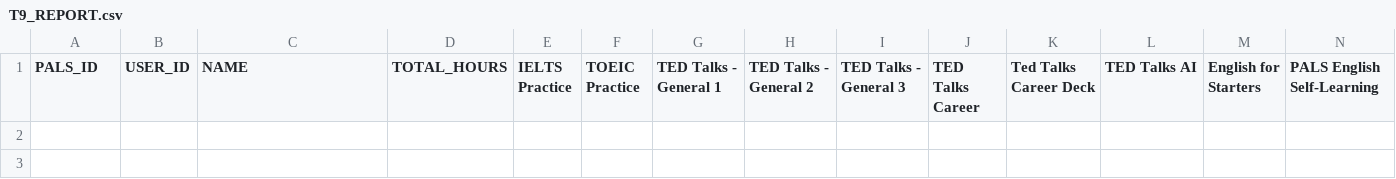
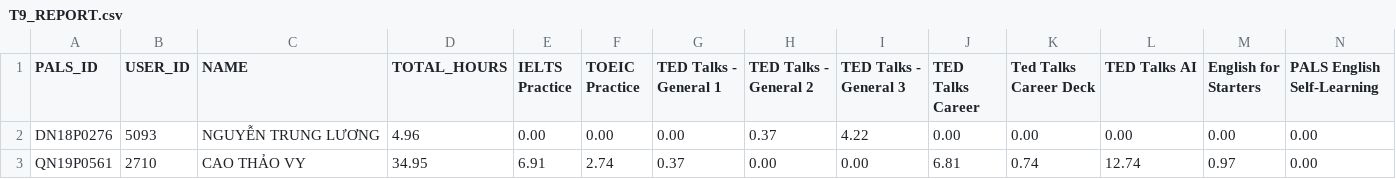
Before and after one commit to phuquocchamp/glow-tools, a CSV file: attendance-register/export/T9_REPORT.csv, drawn as a sheet; only a part is shown; rows hold the shown columns only; the diff names each change by its address in the sheet, - before the commit and + after, or states it on an @@ line.

```diff
--- a/attendance-register/export/T9_REPORT.csv
+++ b/attendance-register/export/T9_REPORT.csv
+row 2: DN18P0276 | 5093 | NGUYỄN TRUNG LƯƠNG | 4.96 | 0.00 | 0.00 | 0.00 | 0.37 | 4.22 | 0.00 | 0.00 | 0.00 | 0.00 | 0.00
+row 3: QN19P0561 | 2710 | CAO THẢO VY | 34.95 | 6.91 | 2.74 | 0.37 | 0.00 | 0.00 | 6.81 | 0.74 | 12.74 | 0.97 | 0.00
```
Also changed, not shown: 26 other files.
